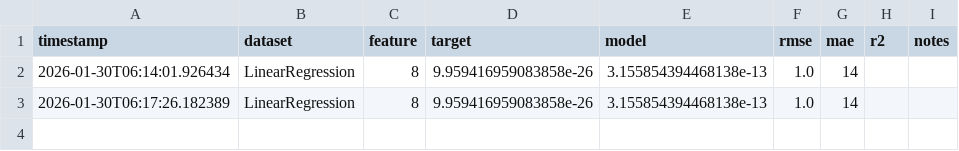
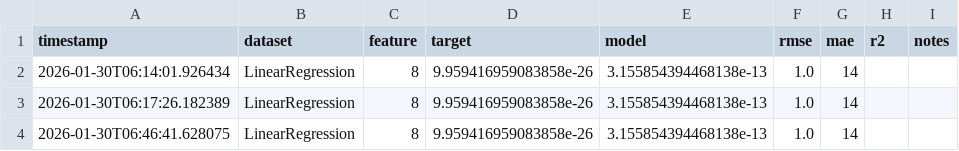
Before and after one commit to hyuan0929/LinearRegressionArchitecture_Workshop, a CSV file: experiments/results.csv, drawn as a sheet.

Commit message:
Update workshop notebook and experiment results

```diff
--- a/experiments/results.csv
+++ b/experiments/results.csv
@@ -3 +3,2 @@ timestamp,dataset,feature,target,model,rmse,mae,r2,notes
 2026-01-30T06:17:26.182389,LinearRegression,8,9.959416959083858e-26,3.155854394468138e-13,1.0,14
+2026-01-30T06:46:41.628075,LinearRegression,8,9.959416959083858e-26,3.155854394468138e-13,1.0,14
```
Also changed, not shown: 1 other file.
